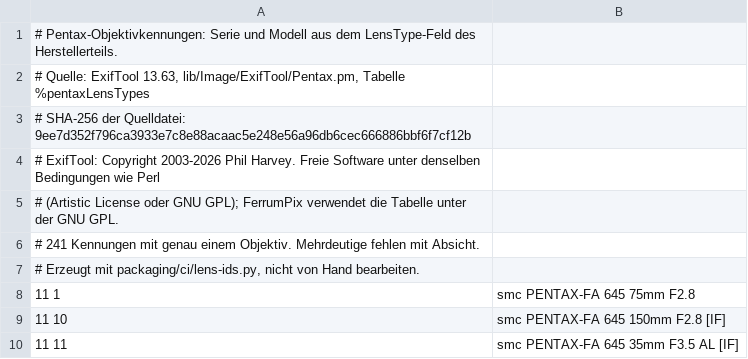
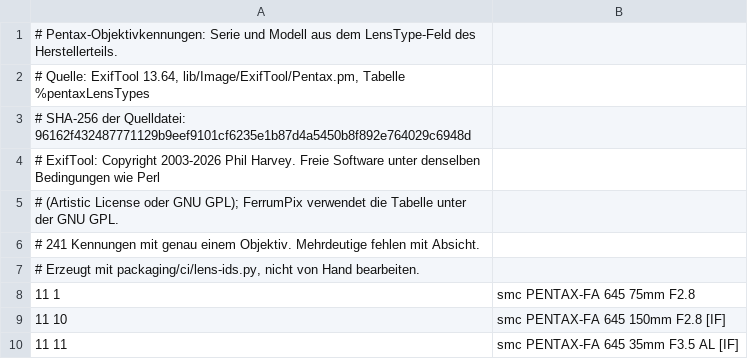
Before and after one commit to Bitpainter75/FerrumPix, a TSV file: Resources/PentaxLensIds.tsv, drawn as a sheet; only a part is shown.

```diff
--- a/Resources/PentaxLensIds.tsv
+++ b/Resources/PentaxLensIds.tsv
@@ -1,4 +1,4 @@
 # Pentax-Objektivkennungen: Serie und Modell aus dem LensType-Feld des Herstellerteils.
-# Quelle: ExifTool 13.63, lib/Image/ExifTool/Pentax.pm, Tabelle %pentaxLensTypes
-# SHA-256 der Quelldatei: 9ee7d352f796ca3933e7c8e88acaac5e248e56a96db6cec666886bbf6f7cf12b
+# Quelle: ExifTool 13.64, lib/Image/ExifTool/Pentax.pm, Tabelle %pentaxLensTypes
+# SHA-256 der Quelldatei: 96162f432487771129b9eef9101cf6235e1b87d4a5450b8f892e764029c6948d
 # ExifTool: Copyright 2003-2026 Phil Harvey. Freie Software unter denselben Bedingungen wie Perl
```
Also changed, not shown: Resources/CanonLensTypes.tsv, Resources/NikonLensIds.tsv, 5 other files.
